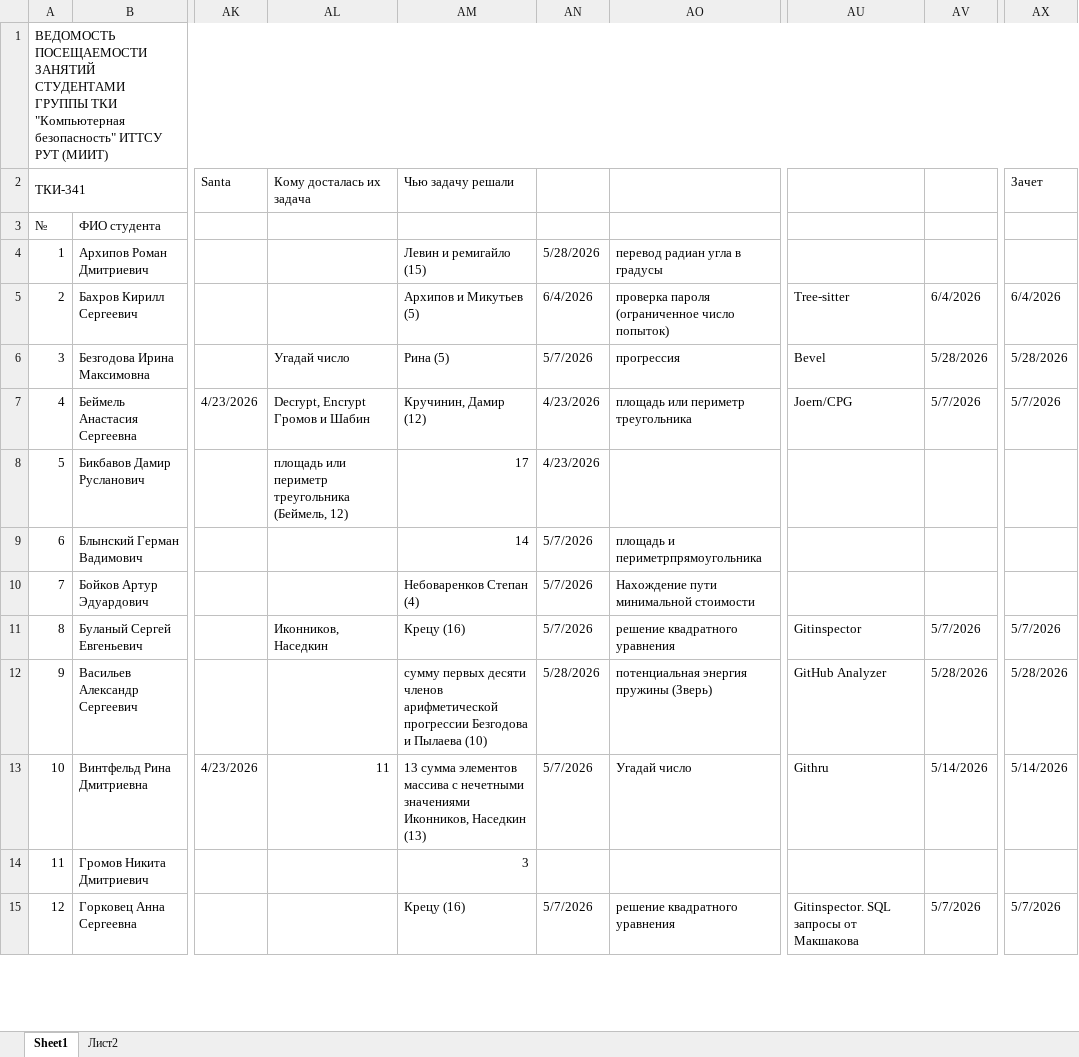
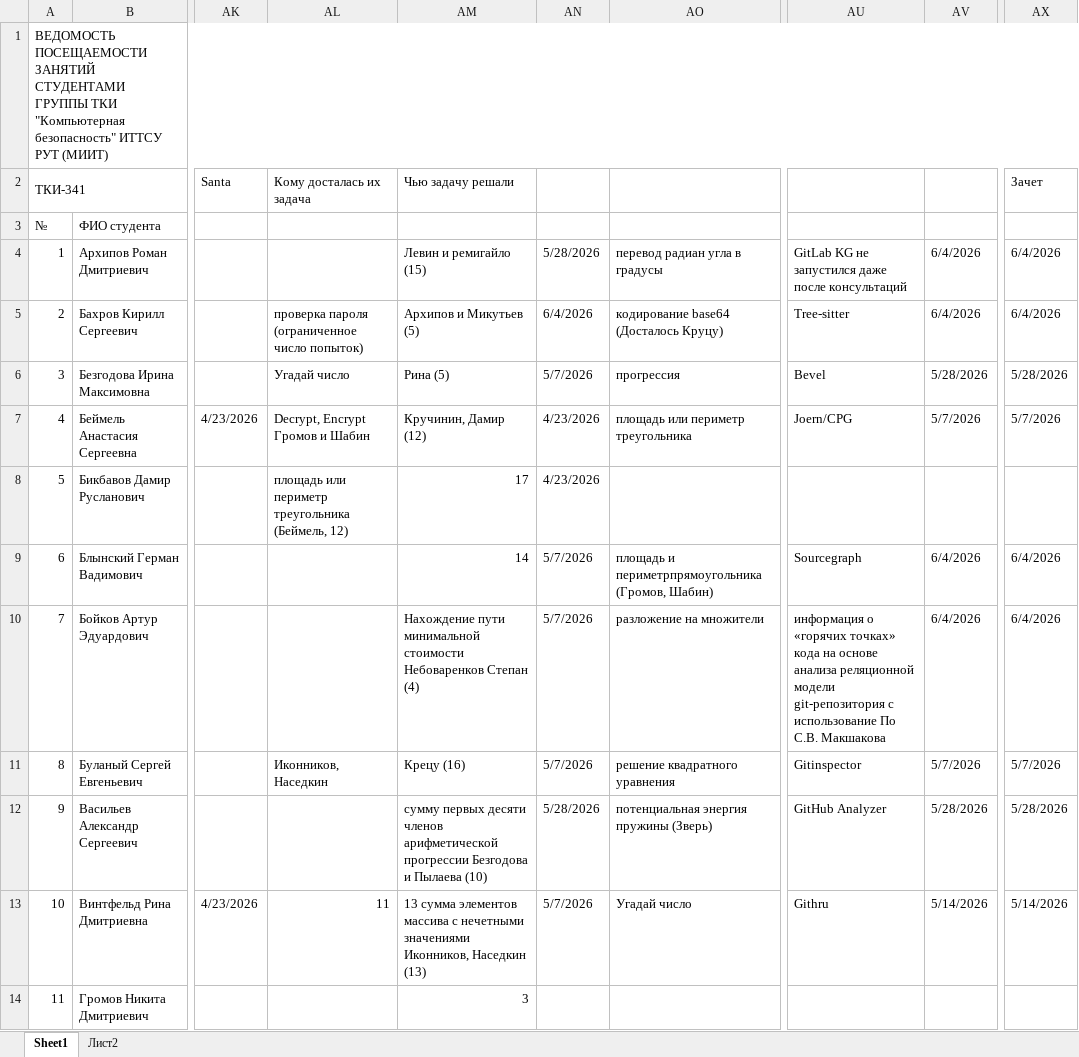
Before and after one commit to PeterMavzovin/Reverse_Engineering, an Excel workbook: ТКИ-341_Реверс_Инжиниринг.xlsx, sheet Sheet1, drawn as a sheet; only a part is shown, gaps mark what is left out; the shorter side is filled out with more unchanged rows; values as stored, in another font and other column widths than the file's, no cell formats; the diff covers the shown part only; the diff names each change by its address in the sheet, - before the commit and + after, or states it on an @@ line.

```diff
--- a/ТКИ-341_Реверс_Инжиниринг.xlsx (sheet Sheet1)
+++ b/ТКИ-341_Реверс_Инжиниринг.xlsx (sheet Sheet1)
-AU4: (empty)
+AU4: GitLab KG не запустился даже после консультаций
-AV4: (empty)
+AV4: 6/4/2026
-AX4 (Зачет): (empty)
+AX4 (Зачет): 6/4/2026
-AL5 (Кому досталась их задача): (empty)
+AL5 (Кому досталась их задача): проверка пароля (ограниченное число попыток)
-AO5: проверка пароля (ограниченное число попыток)
+AO5: кодирование base64 (Досталось Круцу)
-AO9: площадь и периметрпрямоугольника
+AO9: площадь и периметрпрямоугольника (Громов, Шабин)
-AU9: (empty)
+AU9: Sourcegraph
-AV9:AV10: (empty)
+AV9:AV10: 6/4/2026
-AX9:AX10 (Зачет): (empty)
+AX9:AX10 (Зачет): 6/4/2026
-AM10 (Чью задачу решали): Небоваренков Степан (4)
+AM10 (Чью задачу решали): Нахождение пути минимальной стоимости Небоваренков Степан (4)
-AO10: Нахождение пути минимальной стоимости
+AO10: разложение на множители
-AU10: (empty)
+AU10: информация о «горячих точках» кода на основе анализа реляционной модели git-репозитория с использование По С.В. Макшакова
```
Also changed, not shown: 22 edited cells elsewhere in this sheet, cell formats.
